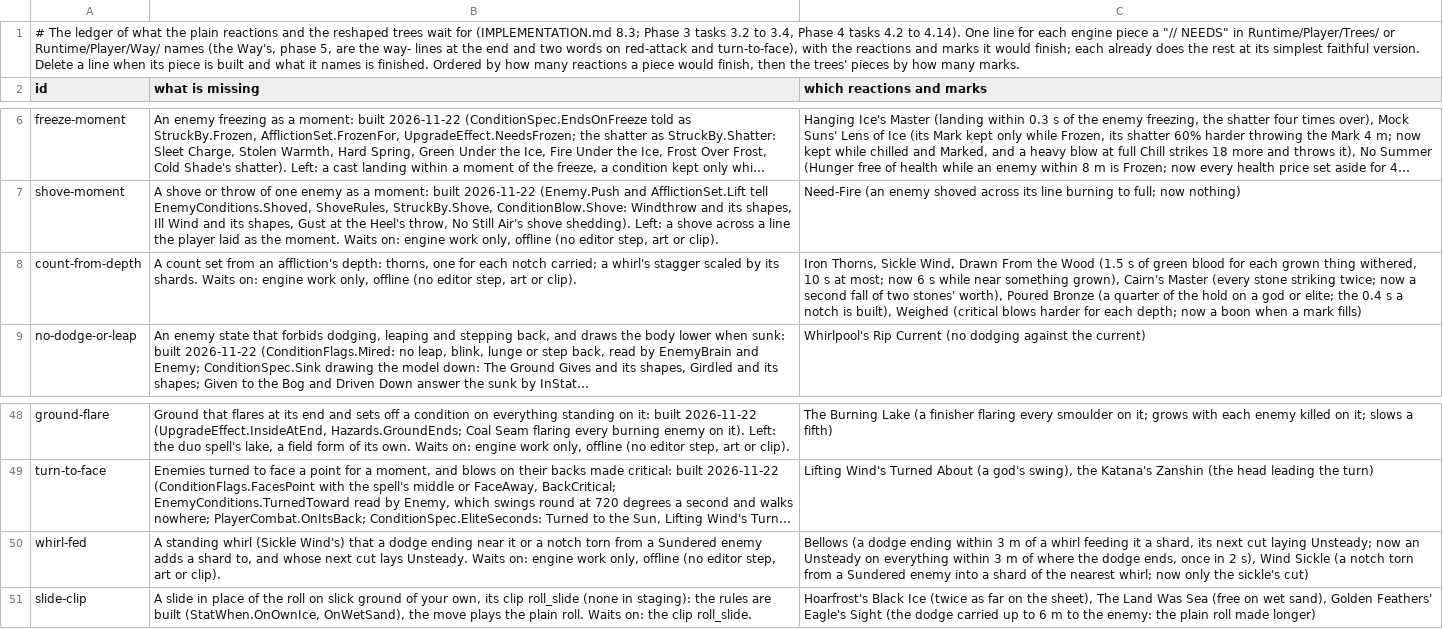
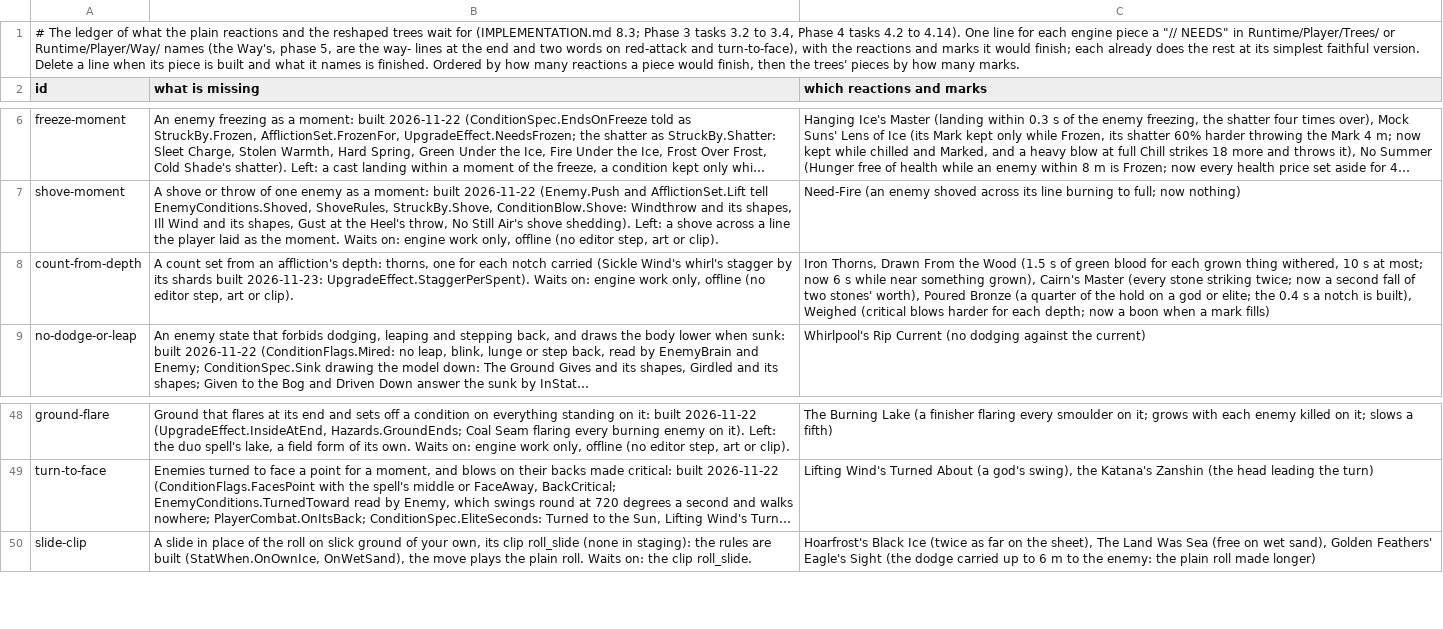
Before and after one commit to Rohanp725/Project-Clover, a TSV file: docs/design/steel/content_open.tsv, drawn as a sheet; only a part is shown, gaps mark what is left out; long unchanged cells end in …; the diff names each change by its address in the sheet, - before the commit and + after, or states it on an @@ line.

```diff
--- a/docs/design/steel/content_open.tsv
+++ b/docs/design/steel/content_open.tsv
-B8 (what is missing): …each notch carried; a whirl's stagger scaled by its shards. Waits on:…
+B8 (what is missing): …each notch carried (Sickle Wind's whirl's stagger by its shards built 2026-11-23: UpgradeEffect.StaggerPerSpent). Waits on:…
-C8 (which reactions and marks): Iron Thorns, Sickle Wind, Drawn From…
+C8 (which reactions and marks): Iron Thorns, Drawn From…
-row 50: whirl-fed | A standing whirl (Sickle Wind's) that a dodge ending near it or a notch torn from a Sundered enemy adds a shard to, and whose next cut lays Unsteady. Waits on: engine work only, offline (no editor step, art or clip). | Bellows (a dodge ending within 3 m of a whirl feeding it a shard, its next cut laying Unsteady; now an Unsteady on everything within 3 m of where the dodge ends, once in 2 s), Wind Sickle (a notch torn from a Sundered enemy into a shard of the nearest whirl; now only the sickle's cut)
```
Also changed, not shown: 9 other files.
